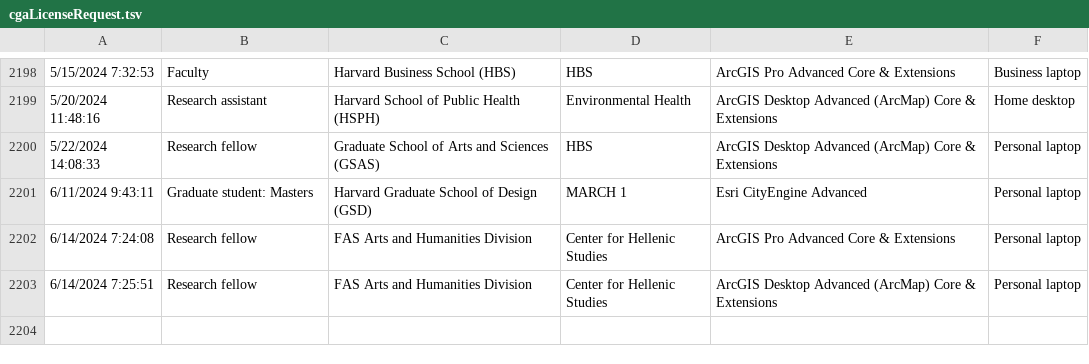
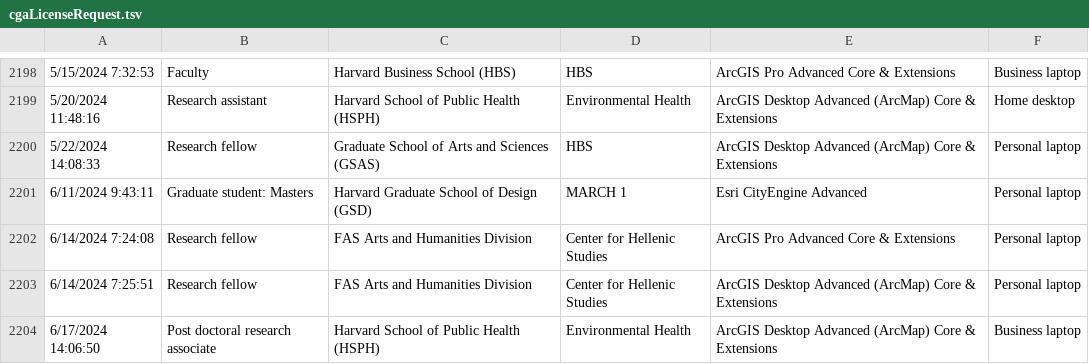
Before and after one commit to IQSS/iqss-metrics-dashboard, a TSV file: assets/data/cgaLicenseRequest.tsv, drawn as a sheet; only a part is shown, gaps mark what is left out; the diff names each change by its address in the sheet, - before the commit and + after, or states it on an @@ line.

Commit message:
Automated push of new data by iqss-metrics-backend on Mon Jun 17 19:38:12 UTC 2024

```diff
--- a/assets/data/cgaLicenseRequest.tsv
+++ b/assets/data/cgaLicenseRequest.tsv
+row 2204: 6/17/2024 14:06:50 | Post doctoral research associate | Harvard School of Public Health (HSPH) | Environmental Health | ArcGIS Desktop Advanced (ArcMap) Core & Extensions | Business laptop
```
Also changed, not shown: assets/data/cgaContact.tsv, assets/data/cgaEventRegistration.tsv, 1 other file.
